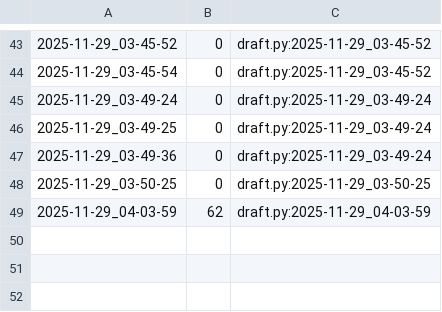
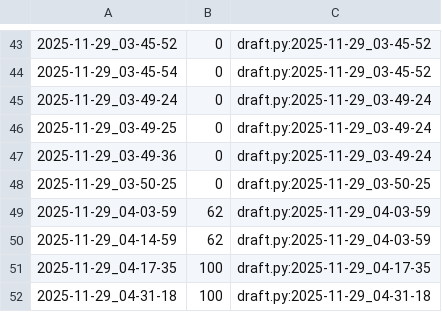
Before and after one commit to qxcode-course/poo-rc-bloco-d-Riquelmetm, a CSV file: tasks/.tko/track/poo@agenda/track.csv, drawn as a sheet; only a part is shown, gaps mark what is left out.

```diff
--- a/tasks/.tko/track/poo@agenda/track.csv
+++ b/tasks/.tko/track/poo@agenda/track.csv
@@ -49 +49,4 @@
 2025-11-29_04-03-59,62,draft.py:2025-11-29_04-03-59
+2025-11-29_04-14-59,62,draft.py:2025-11-29_04-03-59
+2025-11-29_04-17-35,100,draft.py:2025-11-29_04-17-35
+2025-11-29_04-31-18,100,draft.py:2025-11-29_04-31-18
```
Also changed, not shown: 8 other files.
